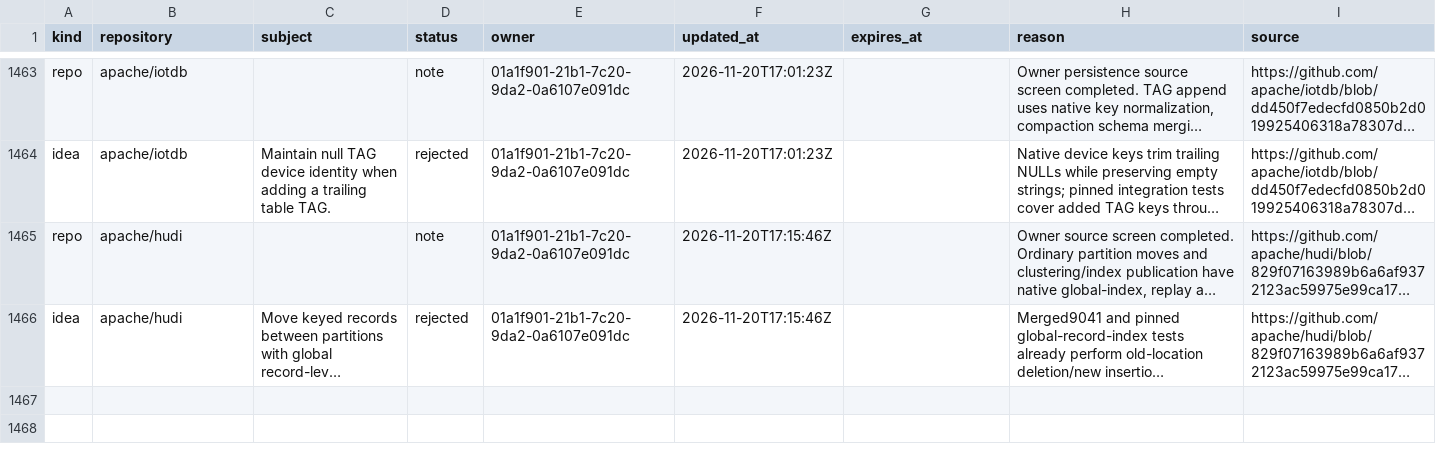
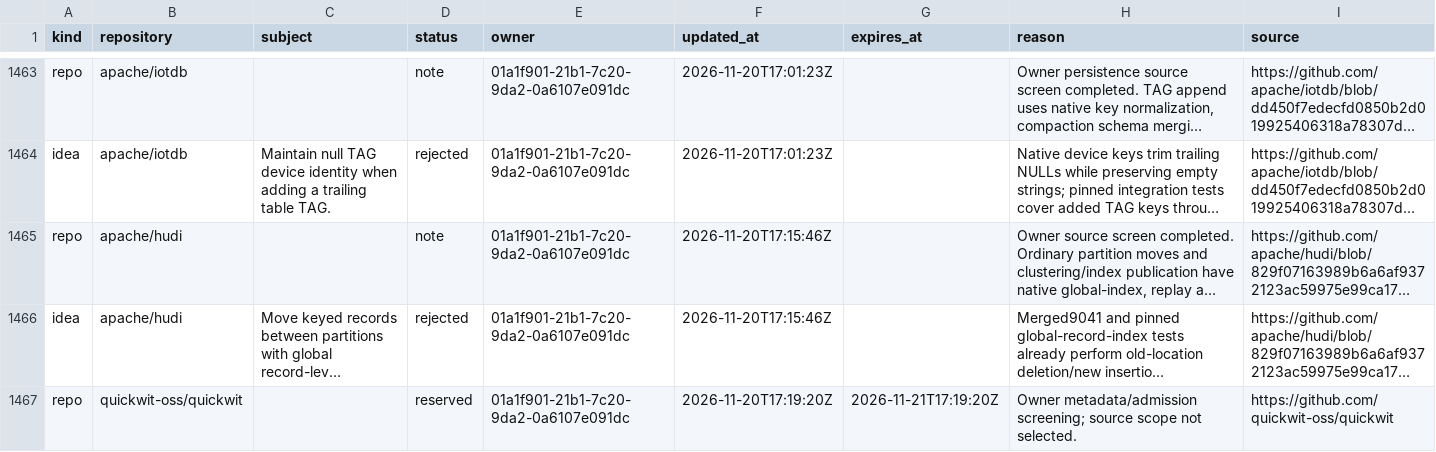
Before and after one commit to samridh-girdhar/disallowed-repos, a CSV file: registry.csv, drawn as a sheet; only a part is shown, gaps mark what is left out; long unchanged cells end in …; the diff names each change by its address in the sheet, - before the commit and + after, or states it on an @@ line.

Commit message:
Reserve Quickwit for owner commit and checkpoint source screen

```diff
--- a/registry.csv
+++ b/registry.csv
+row 1467: repo | quickwit-oss/quickwit |  | reserved | 01a1f901-21b1-7c20-9da2-0a6107e091dc | 2026-11-20T17:19:20Z | 2026-11-21T17:19:20Z | Owner metadata/admission screening; source scope not selected. | https://github.com/quickwit-oss/quickwit
```
